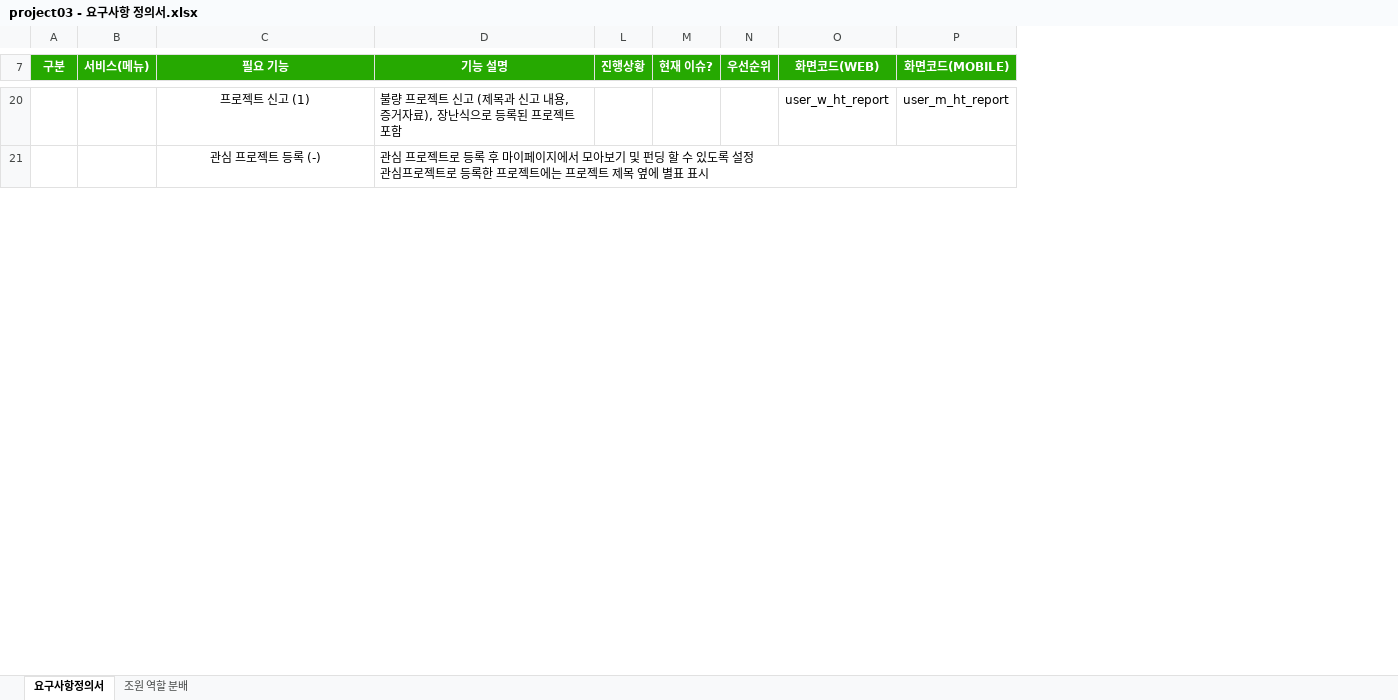
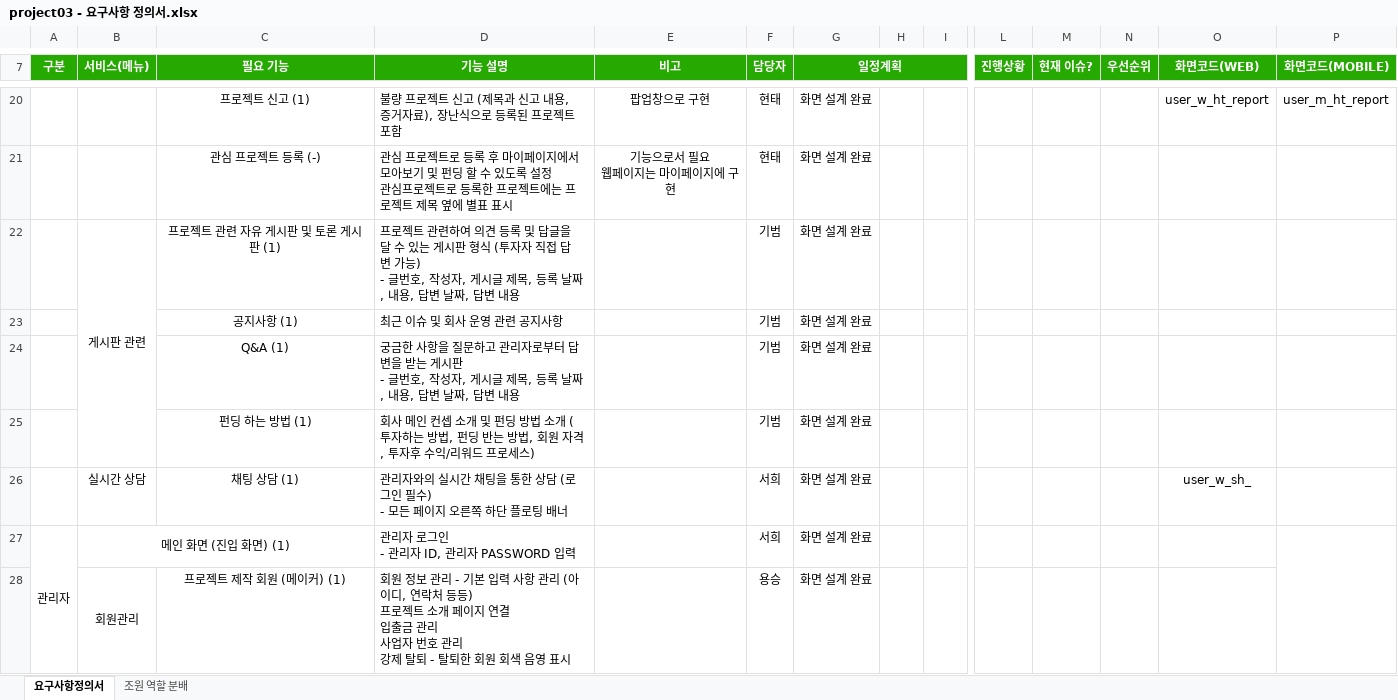
Before and after one commit to ezenteam2/EzenCrowdFunding, an Excel workbook: project03 - 요구사항 정의서.xlsx, sheet 요구사항정의서, drawn as a sheet; only a part is shown, gaps mark what is left out; values as stored, in another font and other column widths than the file's, no borders; rows hold the shown columns only; ↵ is a line break in a cell; the diff covers the shown part only; the diff names each change by its address in the sheet, - before the commit and + after, or states it on an @@ line.

Commit message:
Update project03 - 요구사항 정의서.xlsx

```diff
--- a/project03 - 요구사항 정의서.xlsx (sheet 요구사항정의서)
+++ b/project03 - 요구사항 정의서.xlsx (sheet 요구사항정의서)
@@ column E (비고) unhidden, rows 20-21: 팝업창으로 구현 | 기능으로서 필요 ↵ 웹페이지는 마이페이지에 구현 @@
@@ column F (담당자) unhidden, rows 20-21: 현태 | 현태 @@
@@ column G (일정계획) unhidden, rows 20-21: 화면 설계 완료 | 화면 설계 완료 @@
@@ column H unhidden, empty @@
@@ column I unhidden, empty @@
+A7:A8 merged
+B7:B8 merged
+C7:C8 merged
+D7:D8 merged
+L7:L8 merged
+M7:M8 merged
+N7:N8 merged
+O7:O8 merged
+P7:P8 merged
+row 22:  | 게시판 관련 | 프로젝트 관련 자유 게시판 및 토론 게시판 (1) | 프로젝트 관련하여 의견 등록 및 답글을 달 수 있는 게시판 형식 (투자자 직접 답변 가능) ↵ - 글번호, 작성자, 게시글 제목, 등록 날짜, 내용, 답변 날짜, 답변 내용 |  | 기범 | 화면 설계 완료
+row 23:  |  | 공지사항 (1) | 최근 이슈 및 회사 운영 관련 공지사항 |  | 기범 | 화면 설계 완료
+row 24:  |  | Q&A (1) | 궁금한 사항을 질문하고 관리자로부터 답변을 받는 게시판 ↵ - 글번호, 작성자, 게시글 제목, 등록 날짜, 내용, 답변 날짜, 답변 내용 |  | 기범 | 화면 설계 완료
+row 25:  |  | 펀딩 하는 방법 (1) | 회사 메인 컨셉 소개 및 펀딩 방법 소개 (투자하는 방법, 펀딩 반는 방법, 회원 자격, 투자후 수익/리워드 프로세스) |  | 기범 | 화면 설계 완료
+row 26:  | 실시간 상담 | 채팅 상담 (1) | 관리자와의 실시간 채팅을 통한 상담 (로그인 필수) ↵ - 모든 페이지 오른쪽 하단 플로팅 배너 |  | 서희 | 화면 설계 완료 |  |  |  |  |  | user_w_sh_
+row 27: 관리자 | 메인 화면 (진입 화면) (1) |  | 관리자 로그인 ↵ - 관리자 ID, 관리자 PASSWORD 입력 |  | 서희 | 화면 설계 완료
+row 28:  | 회원관리 | 프로젝트 제작 회원 (메이커) (1) | 회원 정보 관리 - 기본 입력 사항 관리 (아이디, 연락처 등등) ↵ 프로젝트 소개 페이지 연결 ↵ 입출금 관리 ↵ 사업자 번호 관리 ↵ 강제 탈퇴 - 탈퇴한 회원 회색 음영 표시 |  | 용승 | 화면 설계 완료
```
Also changed, not shown: 17 added rows, 2 added columns and 19 edited cells elsewhere in this sheet.
